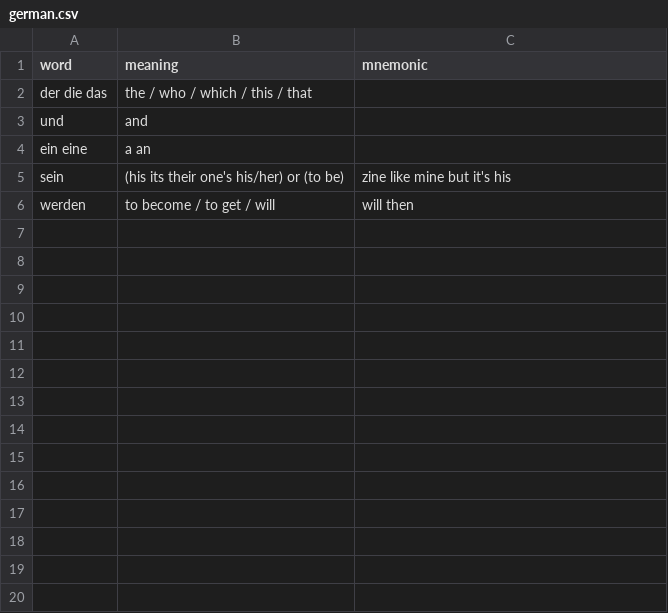
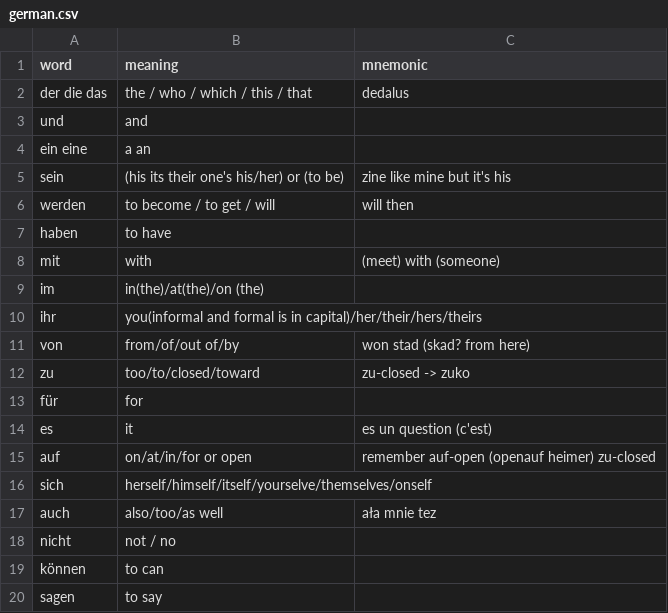
Before and after one commit to andrewfurey21/mnemonics, a CSV file: german.csv, drawn as a sheet; only a part is shown; the diff covers the shown part only.

Commit message:
Added verb_german and text file is chosen before class call currently

```diff
--- a/german.csv
+++ b/german.csv
@@ -1,3 +1,3 @@
 word,meaning,mnemonic
-der die das,the / who / which / this / that,
+der die das,the / who / which / this / that, dedalus
 und,and,
@@ -6 +6,15 @@ sein, (his its their one's his/her) or (to be), zine like mine but it's his
 werden, to become / to get / will, will then
+haben, to have
+mit, with, (meet) with (someone)
+im, in(the)/at(the)/on (the)
+ihr, you(informal and formal is in capital)/her/their/hers/theirs,
+von, from/of/out of/by, won stad (skad? from here)
+zu, too/to/closed/toward, zu-closed -> zuko
+für, for,
+es, it, es un question (c'est)
+auf, on/at/in/for  or open, remember auf-open (openauf heimer) zu-closed
+sich, herself/himself/itself/yourselve/themselves/onself,
+auch, also/too/as well, ała mnie tez
+nicht, not / no,
+können, to can
+sagen, to say
```
Also changed, not shown: 9 added rows elsewhere in this file, 2 other files.
